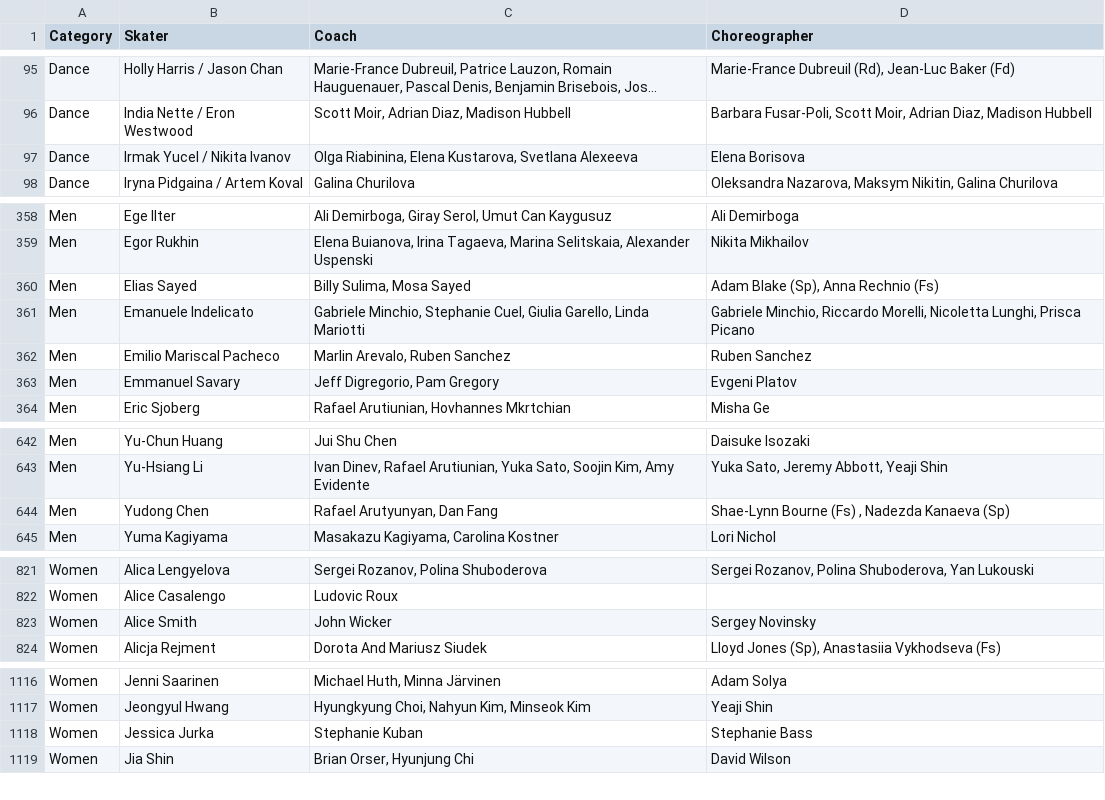
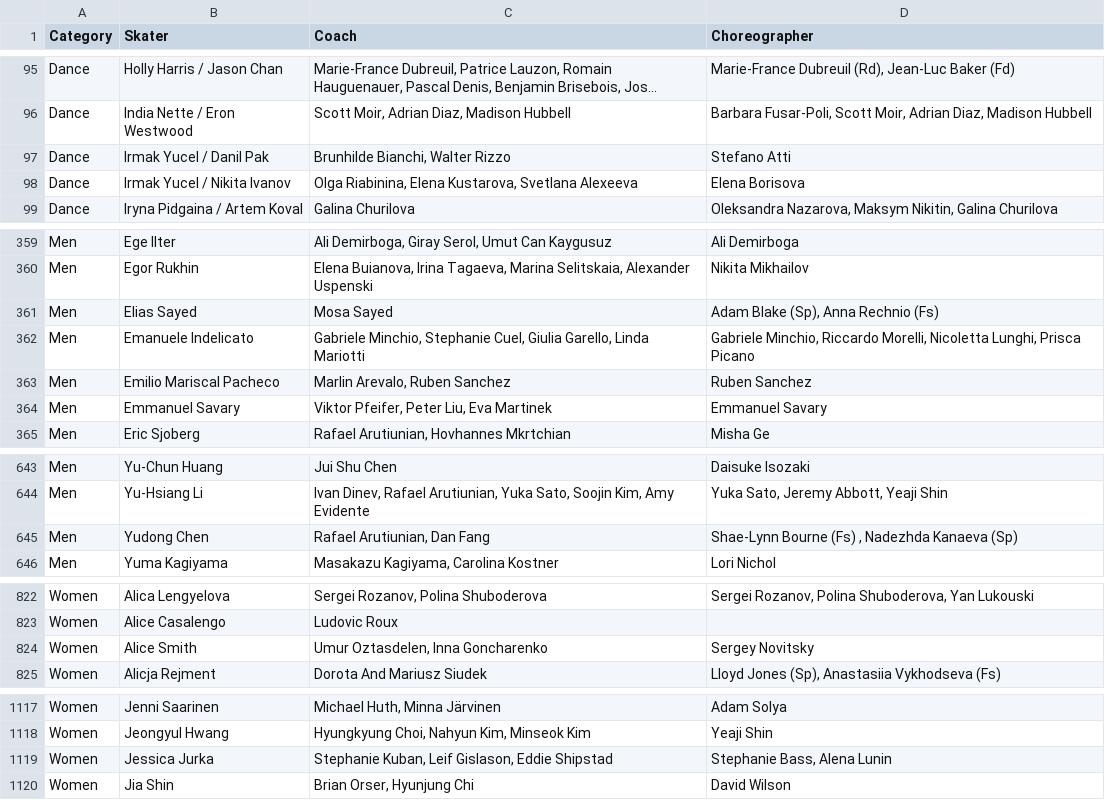
Before and after one commit to edomt/isu-data, a CSV file: data.csv, drawn as a sheet; only a part is shown, gaps mark what is left out; long unchanged cells end in …; addresses are those after the commit; the diff covers the shown part only; the diff names each change by its address in the sheet, - before the commit and + after, or states it on an @@ line.

Commit message:
ISU: automated update

```diff
--- a/data.csv
+++ b/data.csv
+row 97: Dance | Irmak Yucel / Danil Pak | Brunhilde Bianchi, Walter Rizzo | Stefano Atti
-C361 (Coach): Billy Sulima, Mosa Sayed
+C361 (Coach): Mosa Sayed
-C364 (Coach): Jeff Digregorio, Pam Gregory
+C364 (Coach): Viktor Pfeifer, Peter Liu, Eva Martinek
-D364 (Choreographer): Evgeni Platov
+D364 (Choreographer): Emmanuel Savary
-C645 (Coach): Rafael Arutyunyan, Dan Fang
+C645 (Coach): Rafael Arutiunian, Dan Fang
-D645 (Choreographer): Shae-Lynn Bourne (Fs) , Nadezda Kanaeva (Sp)
+D645 (Choreographer): Shae-Lynn Bourne (Fs) , Nadezhda Kanaeva (Sp)
-C824 (Coach): John Wicker
+C824 (Coach): Umur Oztasdelen, Inna Goncharenko
-D824 (Choreographer): Sergey Novinsky
+D824 (Choreographer): Sergey Novitsky
-C1119 (Coach): Stephanie Kuban
+C1119 (Coach): Stephanie Kuban, Leif Gislason, Eddie Shipstad
-D1119 (Choreographer): Stephanie Bass
+D1119 (Choreographer): Stephanie Bass, Alena Lunin
```
Also changed, not shown: 13 edited cells elsewhere in this file.
